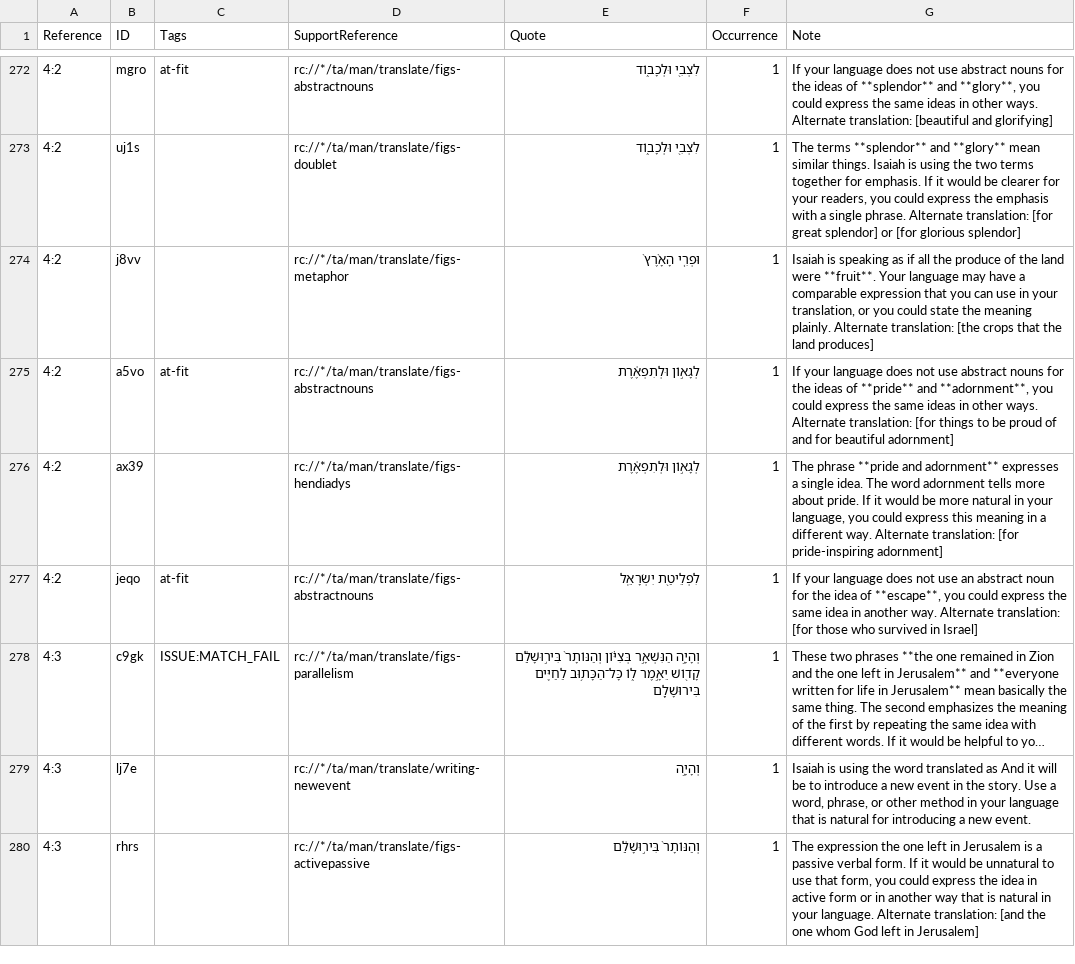
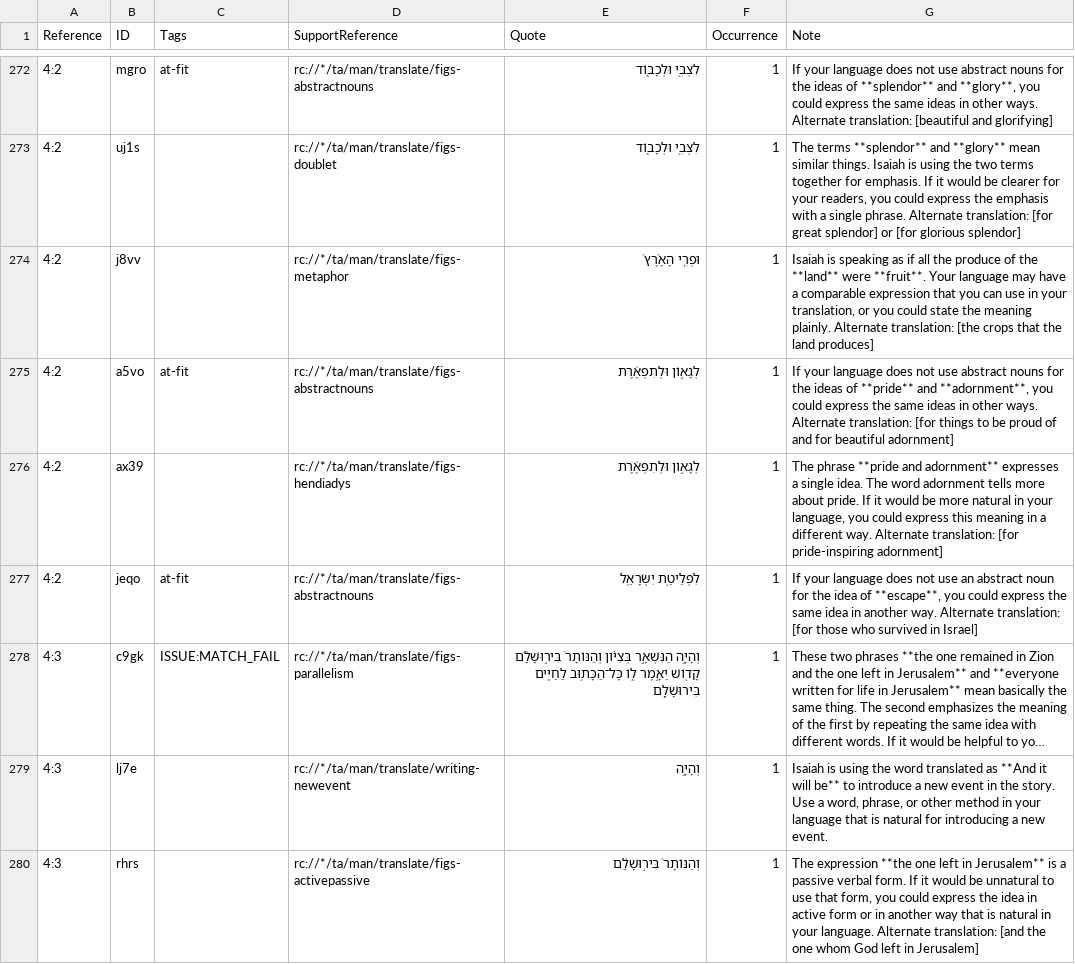
Before and after one commit to ding0t/en_tn, a TSV file: tn_ISA.tsv, drawn as a sheet; only a part is shown, gaps mark what is left out; long unchanged cells end in …; the diff covers the shown part only; the diff names each change by its address in the sheet, - before the commit and + after, or states it on an @@ line.

Commit message:
Merge justplainjane47-tc-create-1 into master by justplainjane47 (#6883)
Co-authored-by: justplainjane47 <jane.bussard@unfoldingword.org>
Co-committed-by: justplainjane47 <jane.bussard@unfoldingword.org>

```diff
--- a/tn_ISA.tsv
+++ b/tn_ISA.tsv
-G274 (Note): …of the land were **fruit**.…
+G274 (Note): …of the **land** were **fruit**.…
-G279 (Note): …translated as And it will be to introduce…
+G279 (Note): …translated as **And it will be** to introduce…
-G280 (Note): The expression the one left in Jerusalem is a…
+G280 (Note): The expression **the one left in Jerusalem** is a…
```
Also changed, not shown: 1 removed row and 21 edited cells elsewhere in this file.
